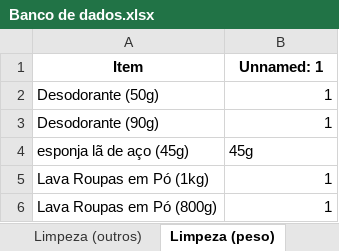
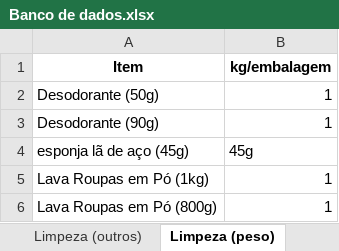
Before and after one commit to jpcmorais16/OPN-Accounting-Manager, an Excel workbook: Banco de dados.xlsx, sheet Limpeza (peso), drawn as a sheet; only a part is shown; values as stored, in another font and other column widths than the file's, no borders; the diff names each change by its address in the sheet, - before the commit and + after, or states it on an @@ line.

```diff
--- a/Banco de dados.xlsx (sheet Limpeza (peso))
+++ b/Banco de dados.xlsx (sheet Limpeza (peso))
-B1: Unnamed: 1
+B1: kg/embalagem
```
Also changed, not shown: sheet CB, sheet Alimentos (peso), sheet Limpeza (volume), sheet Limpeza (outros), Resultado.xlsx.
